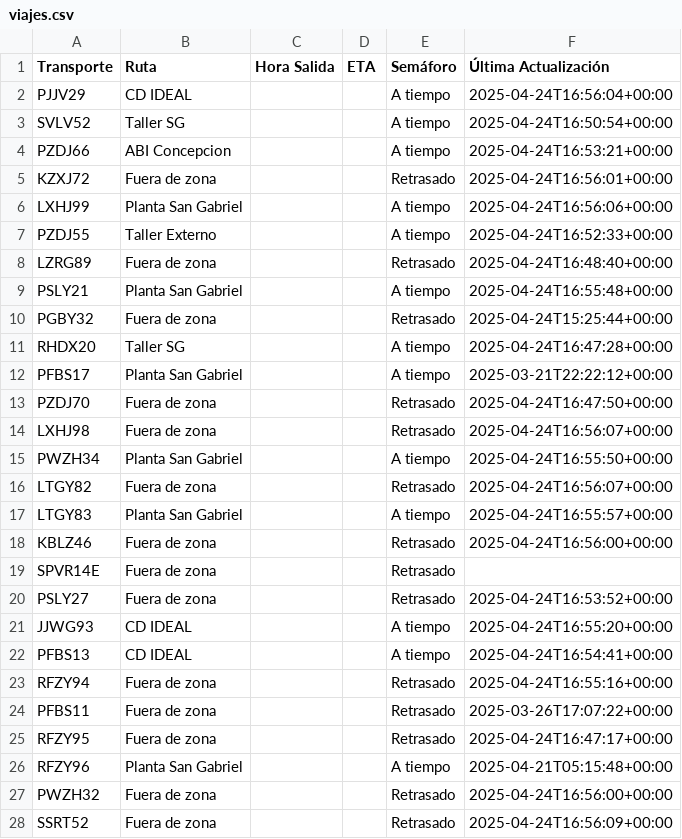
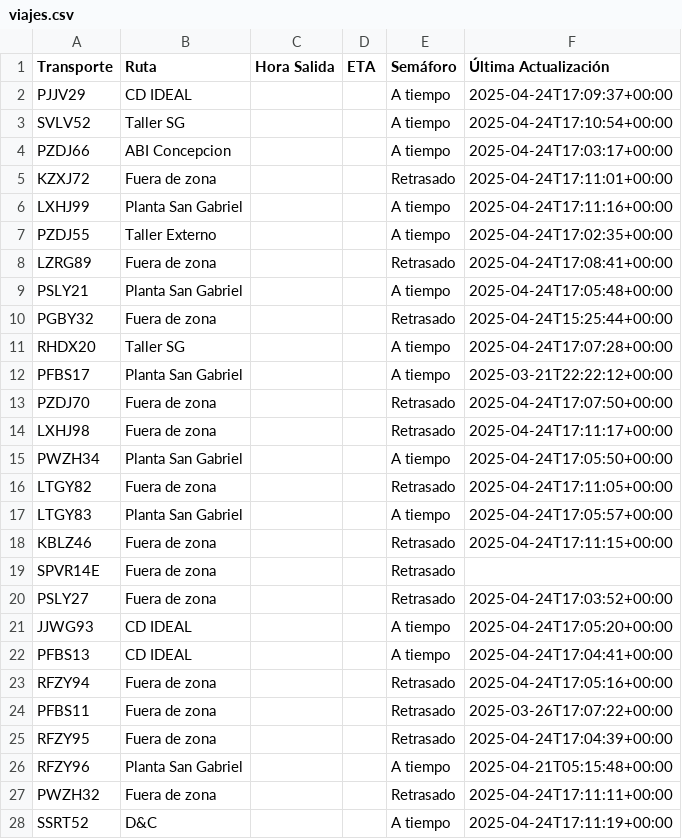
Before and after one commit to ErhickDiaz/Semaforo, a CSV file: viajes.csv, drawn as a sheet; only a part is shown; the diff covers the shown part only.

Commit message:
Actualización automática de viajes.csv

```diff
--- a/viajes.csv
+++ b/viajes.csv
@@ -1,28 +1,28 @@
 Transporte,Ruta,Hora Salida,ETA,Semáforo,Última Actualización
-PJJV29,CD IDEAL,,,A tiempo,2025-04-24T16:56:04+00:00
-SVLV52,Taller SG,,,A tiempo,2025-04-24T16:50:54+00:00
-PZDJ66,ABI Concepcion,,,A tiempo,2025-04-24T16:53:21+00:00
-KZXJ72,Fuera de zona,,,Retrasado,2025-04-24T16:56:01+00:00
-LXHJ99,Planta San Gabriel,,,A tiempo,2025-04-24T16:56:06+00:00
-PZDJ55,Taller Externo,,,A tiempo,2025-04-24T16:52:33+00:00
-LZRG89,Fuera de zona,,,Retrasado,2025-04-24T16:48:40+00:00
-PSLY21,Planta San Gabriel,,,A tiempo,2025-04-24T16:55:48+00:00
+PJJV29,CD IDEAL,,,A tiempo,2025-04-24T17:09:37+00:00
+SVLV52,Taller SG,,,A tiempo,2025-04-24T17:10:54+00:00
+PZDJ66,ABI Concepcion,,,A tiempo,2025-04-24T17:03:17+00:00
+KZXJ72,Fuera de zona,,,Retrasado,2025-04-24T17:11:01+00:00
+LXHJ99,Planta San Gabriel,,,A tiempo,2025-04-24T17:11:16+00:00
+PZDJ55,Taller Externo,,,A tiempo,2025-04-24T17:02:35+00:00
+LZRG89,Fuera de zona,,,Retrasado,2025-04-24T17:08:41+00:00
+PSLY21,Planta San Gabriel,,,A tiempo,2025-04-24T17:05:48+00:00
 PGBY32,Fuera de zona,,,Retrasado,2025-04-24T15:25:44+00:00
-RHDX20,Taller SG,,,A tiempo,2025-04-24T16:47:28+00:00
+RHDX20,Taller SG,,,A tiempo,2025-04-24T17:07:28+00:00
 PFBS17,Planta San Gabriel,,,A tiempo,2025-03-21T22:22:12+00:00
-PZDJ70,Fuera de zona,,,Retrasado,2025-04-24T16:47:50+00:00
-LXHJ98,Fuera de zona,,,Retrasado,2025-04-24T16:56:07+00:00
-PWZH34,Planta San Gabriel,,,A tiempo,2025-04-24T16:55:50+00:00
-LTGY82,Fuera de zona,,,Retrasado,2025-04-24T16:56:07+00:00
-LTGY83,Planta San Gabriel,,,A tiempo,2025-04-24T16:55:57+00:00
-KBLZ46,Fuera de zona,,,Retrasado,2025-04-24T16:56:00+00:00
+PZDJ70,Fuera de zona,,,Retrasado,2025-04-24T17:07:50+00:00
+LXHJ98,Fuera de zona,,,Retrasado,2025-04-24T17:11:17+00:00
+PWZH34,Planta San Gabriel,,,A tiempo,2025-04-24T17:05:50+00:00
+LTGY82,Fuera de zona,,,Retrasado,2025-04-24T17:11:05+00:00
+LTGY83,Planta San Gabriel,,,A tiempo,2025-04-24T17:05:57+00:00
+KBLZ46,Fuera de zona,,,Retrasado,2025-04-24T17:11:15+00:00
 SPVR14E,Fuera de zona,,,Retrasado,
-PSLY27,Fuera de zona,,,Retrasado,2025-04-24T16:53:52+00:00
-JJWG93,CD IDEAL,,,A tiempo,2025-04-24T16:55:20+00:00
-PFBS13,CD IDEAL,,,A tiempo,2025-04-24T16:54:41+00:00
-RFZY94,Fuera de zona,,,Retrasado,2025-04-24T16:55:16+00:00
+PSLY27,Fuera de zona,,,Retrasado,2025-04-24T17:03:52+00:00
+JJWG93,CD IDEAL,,,A tiempo,2025-04-24T17:05:20+00:00
+PFBS13,CD IDEAL,,,A tiempo,2025-04-24T17:04:41+00:00
+RFZY94,Fuera de zona,,,Retrasado,2025-04-24T17:05:16+00:00
 PFBS11,Fuera de zona,,,Retrasado,2025-03-26T17:07:22+00:00
-RFZY95,Fuera de zona,,,Retrasado,2025-04-24T16:47:17+00:00
+RFZY95,Fuera de zona,,,Retrasado,2025-04-24T17:04:39+00:00
 RFZY96,Planta San Gabriel,,,A tiempo,2025-04-21T05:15:48+00:00
-PWZH32,Fuera de zona,,,Retrasado,2025-04-24T16:56:00+00:00
-SSRT52,Fuera de zona,,,Retrasado,2025-04-24T16:56:09+00:00
+PWZH32,Fuera de zona,,,Retrasado,2025-04-24T17:11:11+00:00
+SSRT52,D&C ,,,A tiempo,2025-04-24T17:11:19+00:00
```
Also changed, not shown: 56 edited cells elsewhere in this file.
